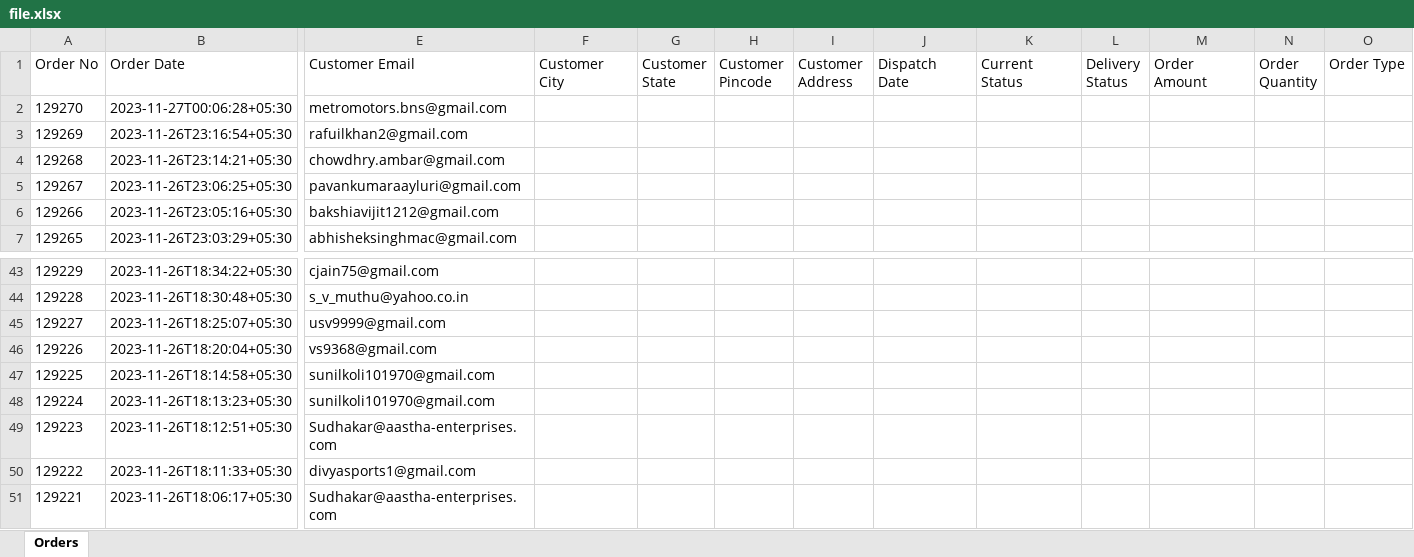
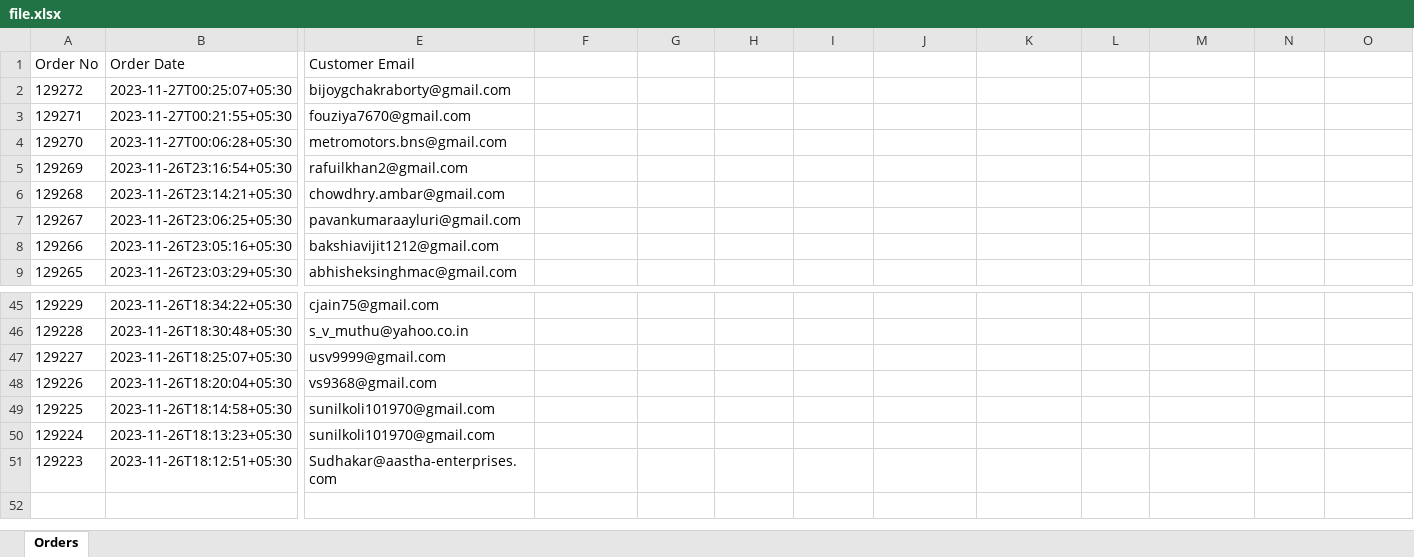
Before and after one commit to dev8523/shopify-order-retrieval, an Excel workbook: src/main/resources/excel/file.xlsx, sheet Orders, drawn as a sheet; only a part is shown, gaps mark what is left out; values as stored, in another font and other column widths than the file's, no borders; removed rows and columns are numbered as before the commit, all else as after; rows hold the shown columns only; the diff names each change by its address in the sheet, - before the commit and + after, or states it on an @@ line.

```diff
--- a/src/main/resources/excel/file.xlsx (sheet Orders)
+++ b/src/main/resources/excel/file.xlsx (sheet Orders)
-F1: Customer City
+F1: (empty)
-G1: Customer State
+G1: (empty)
-H1: Customer Pincode
+H1: (empty)
-I1: Customer Address
+I1: (empty)
-J1: Dispatch Date
+J1: (empty)
-K1: Current Status
+K1: (empty)
-L1: Delivery Status
+L1: (empty)
-M1: Order Amount
+M1: (empty)
-N1: Order Quantity
+N1: (empty)
-O1: Order Type
+O1: (empty)
+row 2: 129272 | 2023-11-27T00:25:07+05:30 | bijoygchakraborty@gmail.com
+row 3: 129271 | 2023-11-27T00:21:55+05:30 | fouziya7670@gmail.com
-row 50: 129222 | 2023-11-26T18:11:33+05:30 | divyasports1@gmail.com
-row 51: 129221 | 2023-11-26T18:06:17+05:30 | Sudhakar@aastha-enterprises.com
```
Also changed, not shown: 2 other files.
